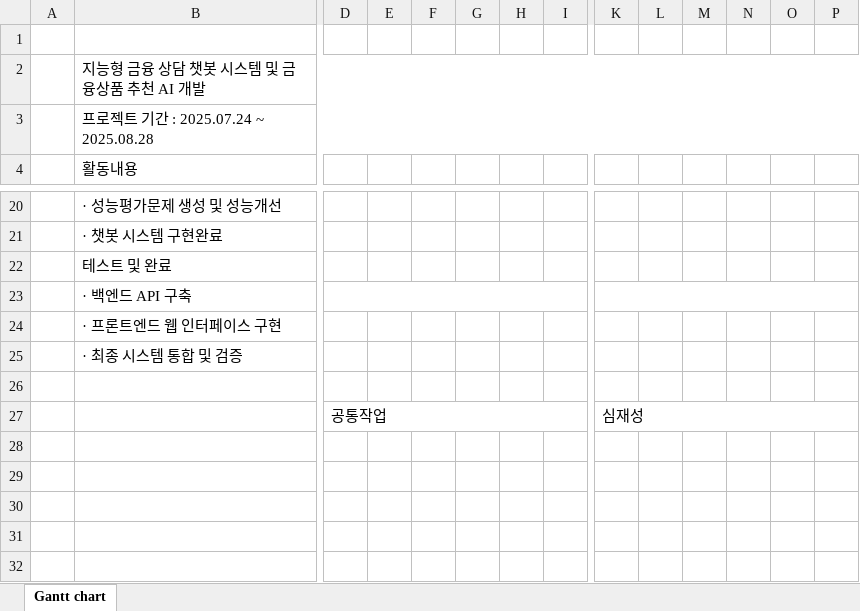
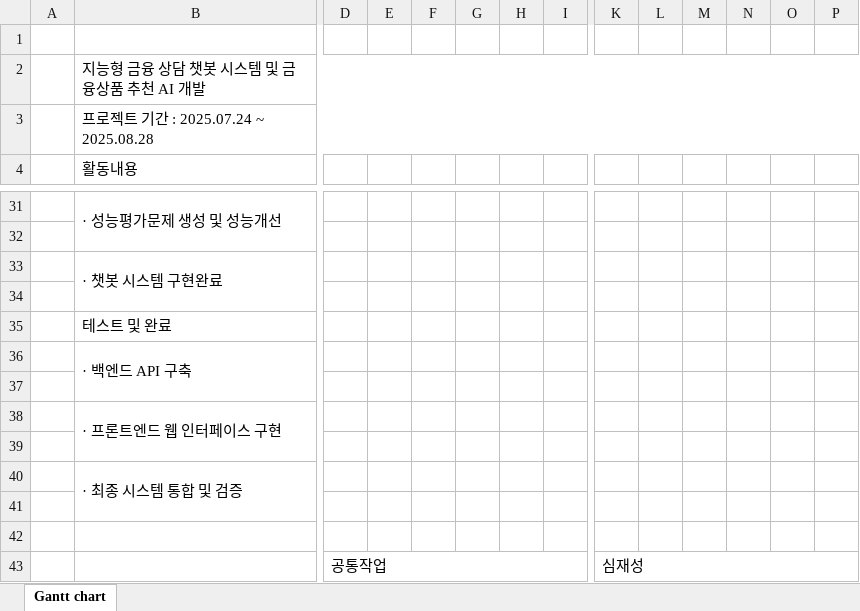
Before and after one commit to tangerineTaste/CodeDoc, an Excel workbook: 3.프로젝트 보고/gantt_chart.xlsx, sheet Gantt chart, drawn as a sheet; only a part is shown, gaps mark what is left out; values as stored, in another font and other column widths than the file's, no cell formats; removed rows and columns are numbered as before the commit, all else as after; rows hold the shown columns only; the diff covers the shown part only; the diff names each change by its address in the sheet, - before the commit and + after, or states it on an @@ line.

```diff
--- a/3.프로젝트 보고/gantt_chart.xlsx (sheet Gantt chart)
+++ b/3.프로젝트 보고/gantt_chart.xlsx (sheet Gantt chart)
+B31:B32 merged
+row 32: (empty)
+B33:B34 merged
+row 34: (empty)
+B36:B37 merged
-D23:I23 merged
-K23:P23 merged
+row 37: (empty)
+B38:B39 merged
+row 39: (empty)
+B40:B41 merged
+row 41: (empty)
```
Also changed, not shown: 11 added rows and merged cells elsewhere in this sheet, cell formats, 20 other files.
